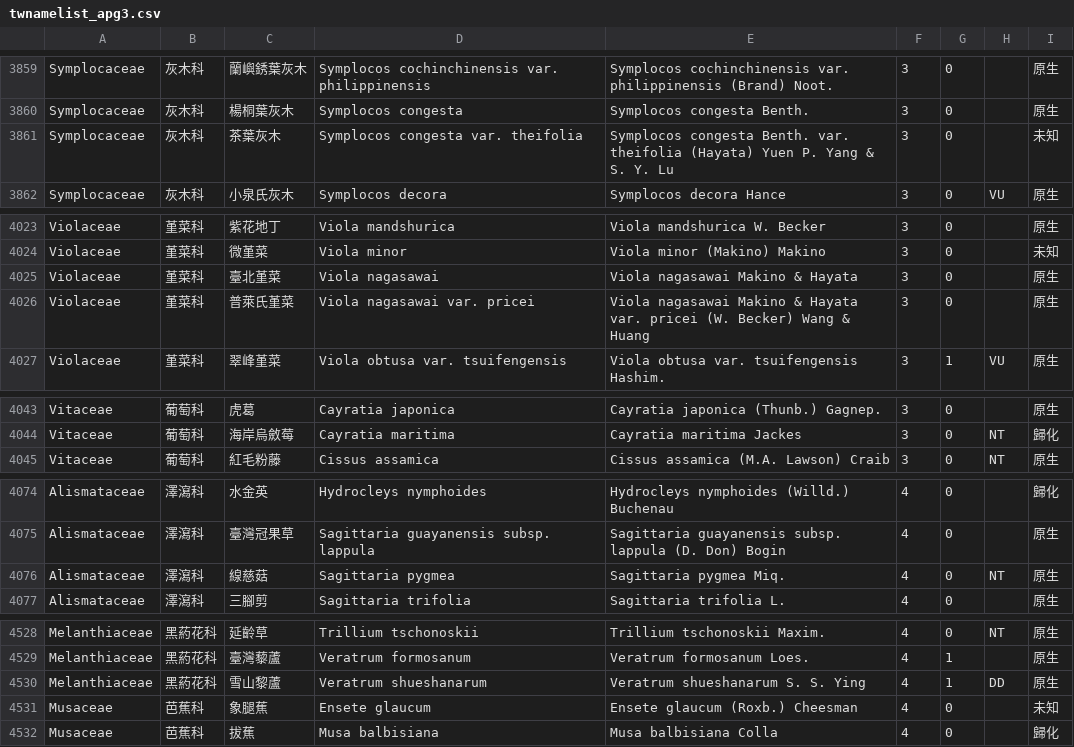
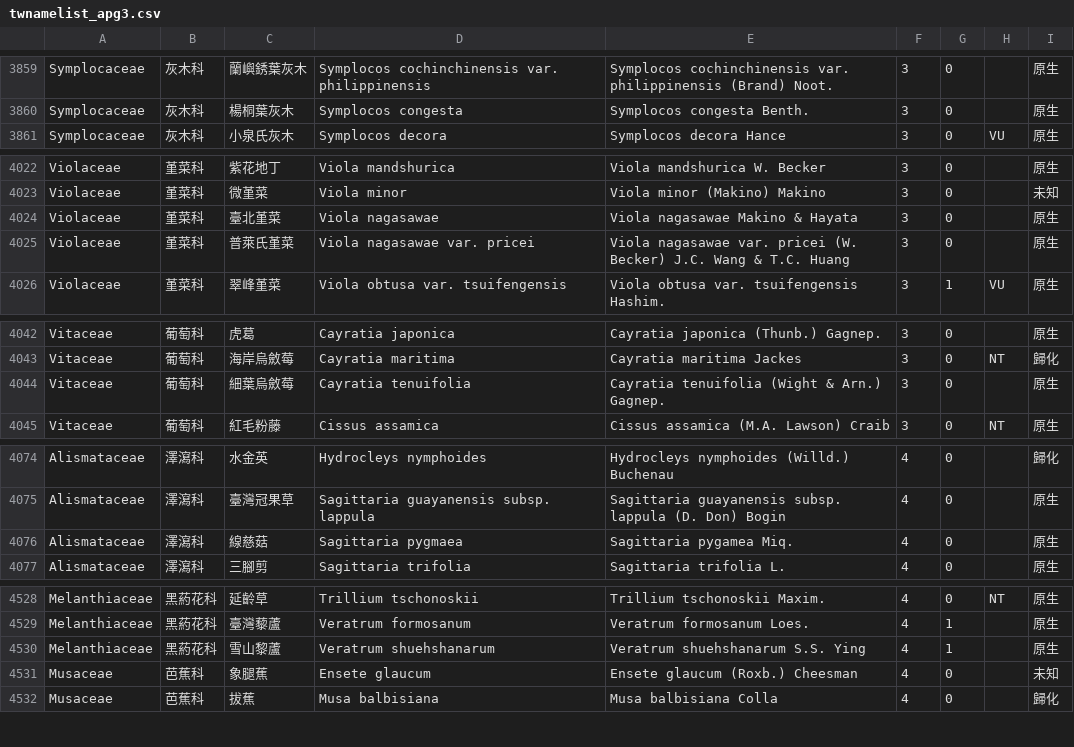
Before and after one commit to TaiBON/checklister, a CSV file: data/twnamelist_apg3.csv, drawn as a sheet; only a part is shown, gaps mark what is left out; the diff covers the shown part only.

```diff
--- a/data/twnamelist_apg3.csv
+++ b/data/twnamelist_apg3.csv
@@ -3860,3 +3860,2 @@ Symplocaceae|灰木科|蘭嶼銹葉灰木|Symplocos cochinchinensis var. philipp
 Symplocaceae|灰木科|楊桐葉灰木|Symplocos congesta|Symplocos congesta Benth.|3|0||原生
-Symplocaceae|灰木科|茶葉灰木|Symplocos congesta var. theifolia|Symplocos congesta Benth. var. theifolia (Hayata) Yuen P. Yang & S. Y. Lu|3|0||未知
 Symplocaceae|灰木科|小泉氏灰木|Symplocos decora|Symplocos decora Hance|3|0|VU|原生
@@ -4024,4 +4023,4 @@ Violaceae|堇菜科|紫花地丁|Viola mandshurica|Viola mandshurica W. Becker|3
 Violaceae|堇菜科|微堇菜|Viola minor|Viola minor (Makino) Makino|3|0||未知
-Violaceae|堇菜科|臺北堇菜|Viola nagasawai|Viola nagasawai Makino & Hayata|3|0||原生
-Violaceae|堇菜科|普萊氏堇菜|Viola nagasawai var. pricei|Viola nagasawai Makino & Hayata var. pricei (W. Becker) Wang & Huang|3|0||原生
+Violaceae|堇菜科|臺北堇菜|Viola nagasawae|Viola nagasawae Makino & Hayata|3|0||原生
+Violaceae|堇菜科|普萊氏堇菜|Viola nagasawae var. pricei|Viola nagasawae var. pricei (W. Becker) J.C. Wang & T.C. Huang|3|0||原生
 Violaceae|堇菜科|翠峰堇菜|Viola obtusa var. tsuifengensis|Viola obtusa var. tsuifengensis Hashim.|3|1|VU|原生
@@ -4044,2 +4043,3 @@ Vitaceae|葡萄科|虎葛|Cayratia japonica|Cayratia japonica (Thunb.) Gagnep.|3
 Vitaceae|葡萄科|海岸烏斂莓|Cayratia maritima|Cayratia maritima Jackes|3|0|NT|歸化
+Vitaceae|葡萄科|細葉烏斂莓|Cayratia tenuifolia|Cayratia tenuifolia (Wight & Arn.) Gagnep.|3|0||原生
 Vitaceae|葡萄科|紅毛粉藤|Cissus assamica|Cissus assamica (M.A. Lawson) Craib|3|0|NT|原生
@@ -4075,3 +4075,3 @@ Alismataceae|澤瀉科|水金英|Hydrocleys nymphoides|Hydrocleys nymphoides (Wi
 Alismataceae|澤瀉科|臺灣冠果草|Sagittaria guayanensis subsp. lappula|Sagittaria guayanensis subsp. lappula (D. Don) Bogin|4|0||原生
-Alismataceae|澤瀉科|線慈菇|Sagittaria pygmea|Sagittaria pygmea Miq.|4|0|NT|原生
+Alismataceae|澤瀉科|線慈菇|Sagittaria pygmaea|Sagittaria pygamea Miq.|4|0||原生
 Alismataceae|澤瀉科|三腳剪|Sagittaria trifolia|Sagittaria trifolia L.|4|0||原生
@@ -4529,3 +4529,3 @@ Melanthiaceae|黑葯花科|延齡草|Trillium tschonoskii|Trillium tschonoskii M
 Melanthiaceae|黑葯花科|臺灣藜蘆|Veratrum formosanum|Veratrum formosanum Loes.|4|1||原生
-Melanthiaceae|黑葯花科|雪山黎蘆|Veratrum shueshanarum|Veratrum shueshanarum S. S. Ying |4|1|DD|原生
+Melanthiaceae|黑葯花科|雪山黎蘆|Veratrum shuehshanarum|Veratrum shuehshanarum S.S. Ying|4|1||原生
 Musaceae|芭蕉科|象腿蕉|Ensete glaucum|Ensete glaucum (Roxb.) Cheesman|4|0||未知
```
Also changed, not shown: 2 added rows, 3 removed rows and 55 edited cells elsewhere in this file, data/twnamelist.csv, 3 other files.
